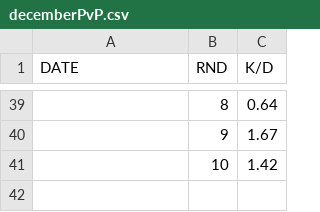
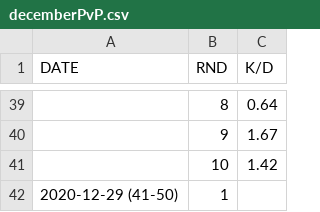
Before and after one commit to iMorpheus/DestinyPvPStories, a CSV file: decemberPvP.csv, drawn as a sheet; only a part is shown, gaps mark what is left out.

Commit message:
Rd. 5

```diff
--- a/decemberPvP.csv
+++ b/decemberPvP.csv
@@ -41 +41,2 @@ DATE, RND, K/D
 , 10, 1.42
+2020-12-29 (41-50), 1,
```
